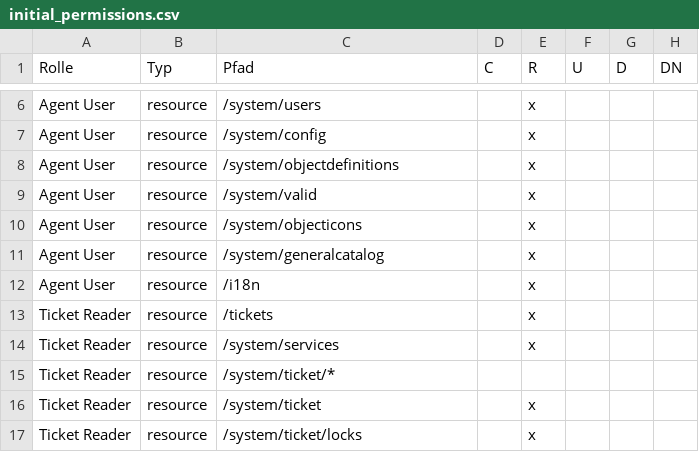
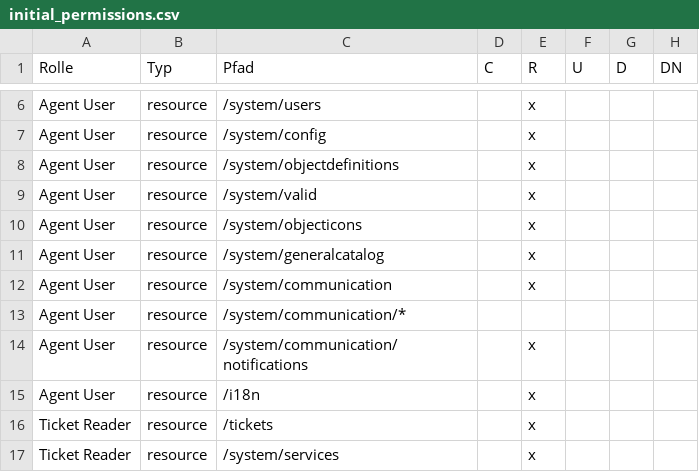
Before and after one commit to kix-service-software/kix-backend, a CSV file: var/packagesetup/initial_permissions.csv, drawn as a sheet; only a part is shown, gaps mark what is left out; the shorter side is filled out with more unchanged rows.

Commit message:
KIX2018-2676: added READ permission on /system/communication/notifications to role "Agent User"

```diff
--- a/var/packagesetup/initial_permissions.csv
+++ b/var/packagesetup/initial_permissions.csv
@@ -11,2 +11,5 @@
 "Agent User";"resource";"/system/generalcatalog";;"x";;;
+"Agent User";"resource";"/system/communication";;"x";;;
+"Agent User";"resource";"/system/communication/*";;;;;
+"Agent User";"resource";"/system/communication/notifications";;"x";;;
 "Agent User";"resource";"/i18n";;"x";;;
```
Also changed, not shown: 1 other file.
